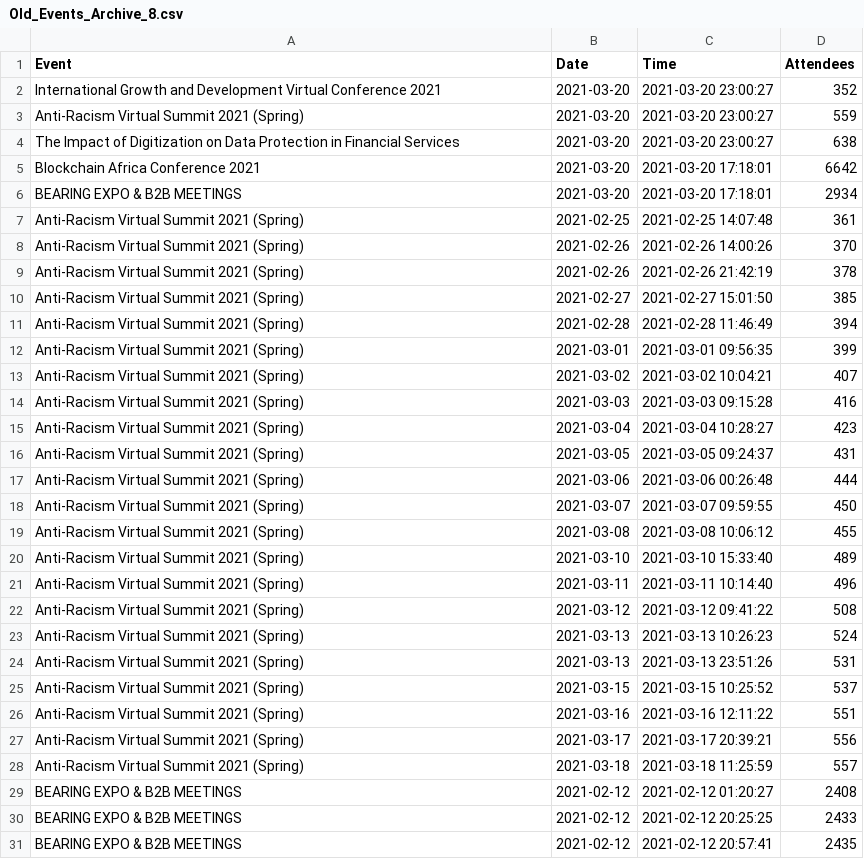
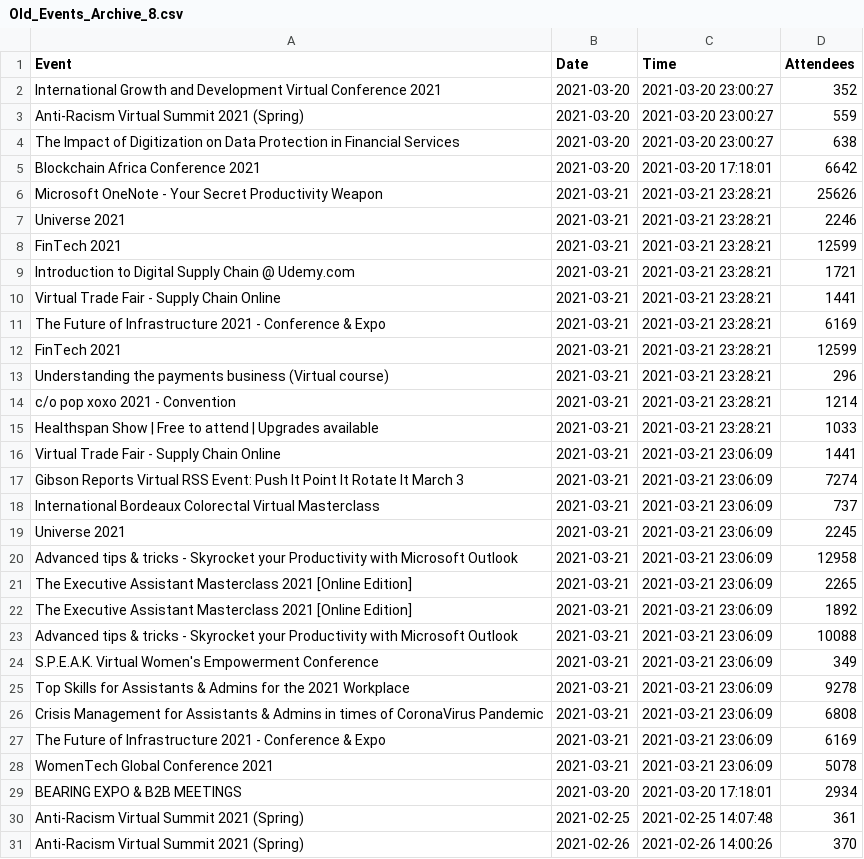
Before and after one commit to DragonflyStats/Projects, a CSV file: events/Old_Events_Archive_8.csv, drawn as a sheet; only a part is shown; the shorter side is filled out with more unchanged rows; the diff names each change by its address in the sheet, - before the commit and + after, or states it on an @@ line.

Commit message:
Update Old_Events_Archive_8.csv

```diff
--- a/events/Old_Events_Archive_8.csv
+++ b/events/Old_Events_Archive_8.csv
+row 6: Microsoft OneNote - Your Secret Productivity Weapon | 2021-03-21 | 2021-03-21 23:28:21 | 25626
+row 7: Universe 2021 | 2021-03-21 | 2021-03-21 23:28:21 | 2246
+row 8: FinTech 2021 | 2021-03-21 | 2021-03-21 23:28:21 | 12599
+row 9: Introduction to Digital Supply Chain @ Udemy.com | 2021-03-21 | 2021-03-21 23:28:21 | 1721
+row 10: Virtual Trade Fair - Supply Chain Online | 2021-03-21 | 2021-03-21 23:28:21 | 1441
+row 11: The Future of Infrastructure 2021 - Conference & Expo | 2021-03-21 | 2021-03-21 23:28:21 | 6169
+row 12: FinTech 2021 | 2021-03-21 | 2021-03-21 23:28:21 | 12599
+row 13: Understanding the payments business (Virtual course) | 2021-03-21 | 2021-03-21 23:28:21 | 296
+row 14: c/o pop xoxo 2021 - Convention | 2021-03-21 | 2021-03-21 23:28:21 | 1214
+row 15: Healthspan Show | Free to attend | Upgrades available | 2021-03-21 | 2021-03-21 23:28:21 | 1033
+row 16: Virtual Trade Fair - Supply Chain Online | 2021-03-21 | 2021-03-21 23:06:09 | 1441
+row 17: Gibson Reports Virtual RSS Event: Push It Point It Rotate It March 3 | 2021-03-21 | 2021-03-21 23:06:09 | 7274
+row 18: International Bordeaux Colorectal Virtual Masterclass | 2021-03-21 | 2021-03-21 23:06:09 | 737
+row 19: Universe 2021 | 2021-03-21 | 2021-03-21 23:06:09 | 2245
+row 20: Advanced tips & tricks - Skyrocket your Productivity with Microsoft Outlook | 2021-03-21 | 2021-03-21 23:06:09 | 12958
+row 21: The Executive Assistant Masterclass 2021 [Online Edition] | 2021-03-21 | 2021-03-21 23:06:09 | 2265
+row 22: The Executive Assistant Masterclass 2021 [Online Edition] | 2021-03-21 | 2021-03-21 23:06:09 | 1892
+row 23: Advanced tips & tricks - Skyrocket your Productivity with Microsoft Outlook | 2021-03-21 | 2021-03-21 23:06:09 | 10088
+row 24: S.P.E.A.K. Virtual Women's Empowerment Conference | 2021-03-21 | 2021-03-21 23:06:09 | 349
+row 25: Top Skills for Assistants & Admins for the 2021 Workplace | 2021-03-21 | 2021-03-21 23:06:09 | 9278
+row 26: Crisis Management for Assistants & Admins in times of CoronaVirus Pandemic | 2021-03-21 | 2021-03-21 23:06:09 | 6808
+row 27: The Future of Infrastructure 2021 - Conference & Expo | 2021-03-21 | 2021-03-21 23:06:09 | 6169
+row 28: WomenTech Global Conference 2021 | 2021-03-21 | 2021-03-21 23:06:09 | 5078
```
